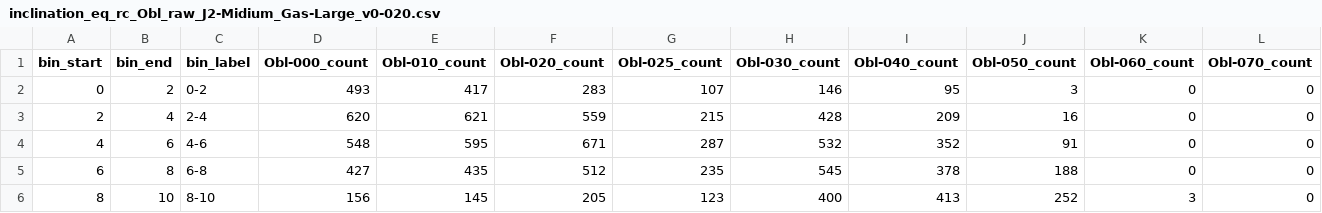
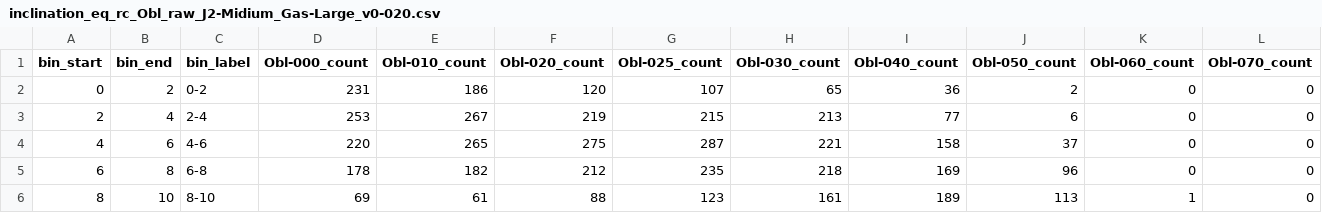
Before and after one commit to Mr-T18/2026_sotsuken_MartianMoonsSimulation, a CSV file: stats/inclination_eq_rc_Obl/data/inclination_eq_rc_Obl_raw_J2-Midium_Gas-Large_v0-020.csv, drawn as a sheet; only a part is shown; the diff covers the shown part only; the diff names each change by its address in the sheet, - before the commit and + after, or states it on an @@ line.

```diff
--- a/stats/inclination_eq_rc_Obl/data/inclination_eq_rc_Obl_raw_J2-Midium_Gas-Large_v0-020.csv
+++ b/stats/inclination_eq_rc_Obl/data/inclination_eq_rc_Obl_raw_J2-Midium_Gas-Large_v0-020.csv
-D2 (Obl-000_count): 493
+D2 (Obl-000_count): 231
-E2 (Obl-010_count): 417
+E2 (Obl-010_count): 186
-F2 (Obl-020_count): 283
+F2 (Obl-020_count): 120
-H2 (Obl-030_count): 146
+H2 (Obl-030_count): 65
-I2 (Obl-040_count): 95
+I2 (Obl-040_count): 36
-J2 (Obl-050_count): 3
+J2 (Obl-050_count): 2
-D3 (Obl-000_count): 620
+D3 (Obl-000_count): 253
-E3 (Obl-010_count): 621
+E3 (Obl-010_count): 267
-F3 (Obl-020_count): 559
+F3 (Obl-020_count): 219
-H3 (Obl-030_count): 428
+H3 (Obl-030_count): 213
-I3 (Obl-040_count): 209
+I3 (Obl-040_count): 77
-J3 (Obl-050_count): 16
+J3 (Obl-050_count): 6
-D4 (Obl-000_count): 548
+D4 (Obl-000_count): 220
-E4 (Obl-010_count): 595
+E4 (Obl-010_count): 265
-F4 (Obl-020_count): 671
+F4 (Obl-020_count): 275
-H4 (Obl-030_count): 532
+H4 (Obl-030_count): 221
-I4 (Obl-040_count): 352
+I4 (Obl-040_count): 158
-J4 (Obl-050_count): 91
+J4 (Obl-050_count): 37
-D5 (Obl-000_count): 427
+D5 (Obl-000_count): 178
-E5 (Obl-010_count): 435
+E5 (Obl-010_count): 182
-F5 (Obl-020_count): 512
+F5 (Obl-020_count): 212
-H5 (Obl-030_count): 545
+H5 (Obl-030_count): 218
-I5 (Obl-040_count): 378
+I5 (Obl-040_count): 169
-J5 (Obl-050_count): 188
+J5 (Obl-050_count): 96
-D6 (Obl-000_count): 156
+D6 (Obl-000_count): 69
-E6 (Obl-010_count): 145
+E6 (Obl-010_count): 61
-F6 (Obl-020_count): 205
+F6 (Obl-020_count): 88
-H6 (Obl-030_count): 400
+H6 (Obl-030_count): 161
-I6 (Obl-040_count): 413
+I6 (Obl-040_count): 189
-J6 (Obl-050_count): 252
+J6 (Obl-050_count): 113
-K6 (Obl-060_count): 3
+K6 (Obl-060_count): 1
```
Also changed, not shown: 106 edited cells elsewhere in this file, stats/inclination_eq_rc_J2/data/inclination_eq_rc_J2_prob_Obl-025_Gas-Large_v0-020.csv, stats/inclination_eq_rc_J2/data/inclination_eq_rc_J2_raw_Obl-025_Gas-Large_v0-020.csv, 37 other files.
